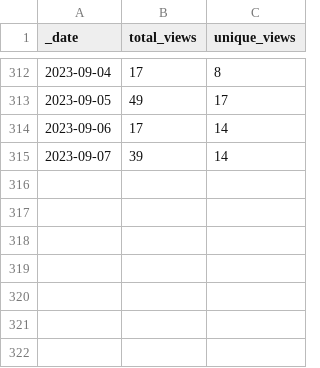
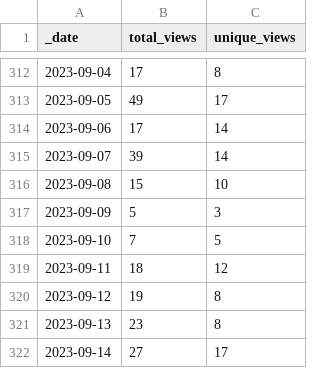
Before and after one commit to pachterlab/gget, a CSV file: traffic/views.csv, drawn as a sheet; only a part is shown, gaps mark what is left out.

Commit message:
GitHub traffic

```diff
--- a/traffic/views.csv
+++ b/traffic/views.csv
@@ -315 +315,8 @@ _date,total_views,unique_views
 2023-09-07,39,14
+2023-09-08,15,10
+2023-09-09,5,3
+2023-09-10,7,5
+2023-09-11,18,12
+2023-09-12,19,8
+2023-09-13,23,8
+2023-09-14,27,17
```
Also changed, not shown: traffic/clones.csv, 1 other file.
